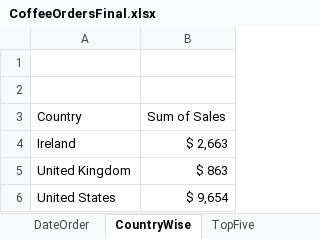
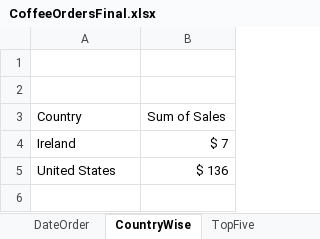
Before and after one commit to ishaarora-123/EXCEL, an Excel workbook: CoffeeOrders/CoffeeOrdersFinal.xlsx, sheet CountryWise, drawn as a sheet; values as stored, in another font and other column widths than the file's, no borders; charts and pictures not drawn; removed rows and columns are numbered as before the commit, all else as after; the diff names each change by its address in the sheet, - before the commit and + after, or states it on an @@ line.

```diff
--- a/CoffeeOrders/CoffeeOrdersFinal.xlsx (sheet CountryWise)
+++ b/CoffeeOrders/CoffeeOrdersFinal.xlsx (sheet CountryWise)
-B4 (Sum of Sales): $ 2,663
+B4 (Sum of Sales): $ 7
-row 5: United Kingdom | $ 863
-B5 (Sum of Sales): $ 9,654
+B5 (Sum of Sales): $ 136
```
Also changed, not shown: sheet DateOrder, sheet TopFive, charts or pictures, 4 other files.
